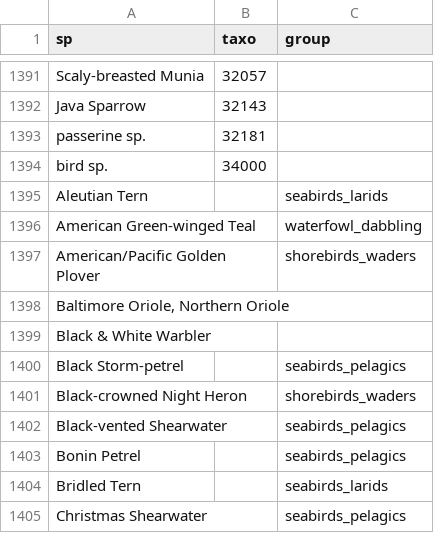
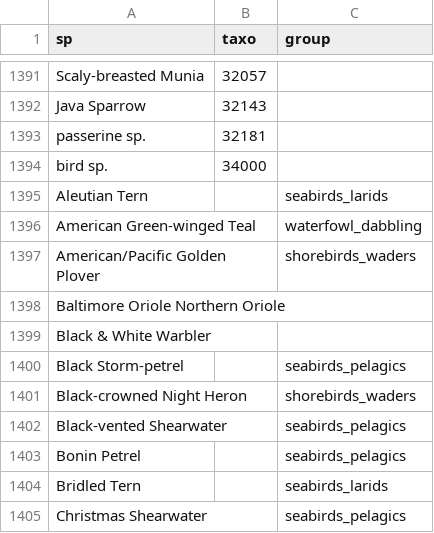
Before and after one commit to frousseu/NEECbirds, a CSV file: bird_groups.csv, drawn as a sheet; only a part is shown, gaps mark what is left out.

Commit message:
Update bird_groups.csv

```diff
--- a/bird_groups.csv
+++ b/bird_groups.csv
@@ -1397,3 +1397,3 @@ American Green-winged Teal;;waterfowl_dabbling
 American/Pacific Golden Plover;;shorebirds_waders
-Baltimore Oriole, Northern Oriole;;
+Baltimore Oriole Northern Oriole;;
 Black & White Warbler;;
```
